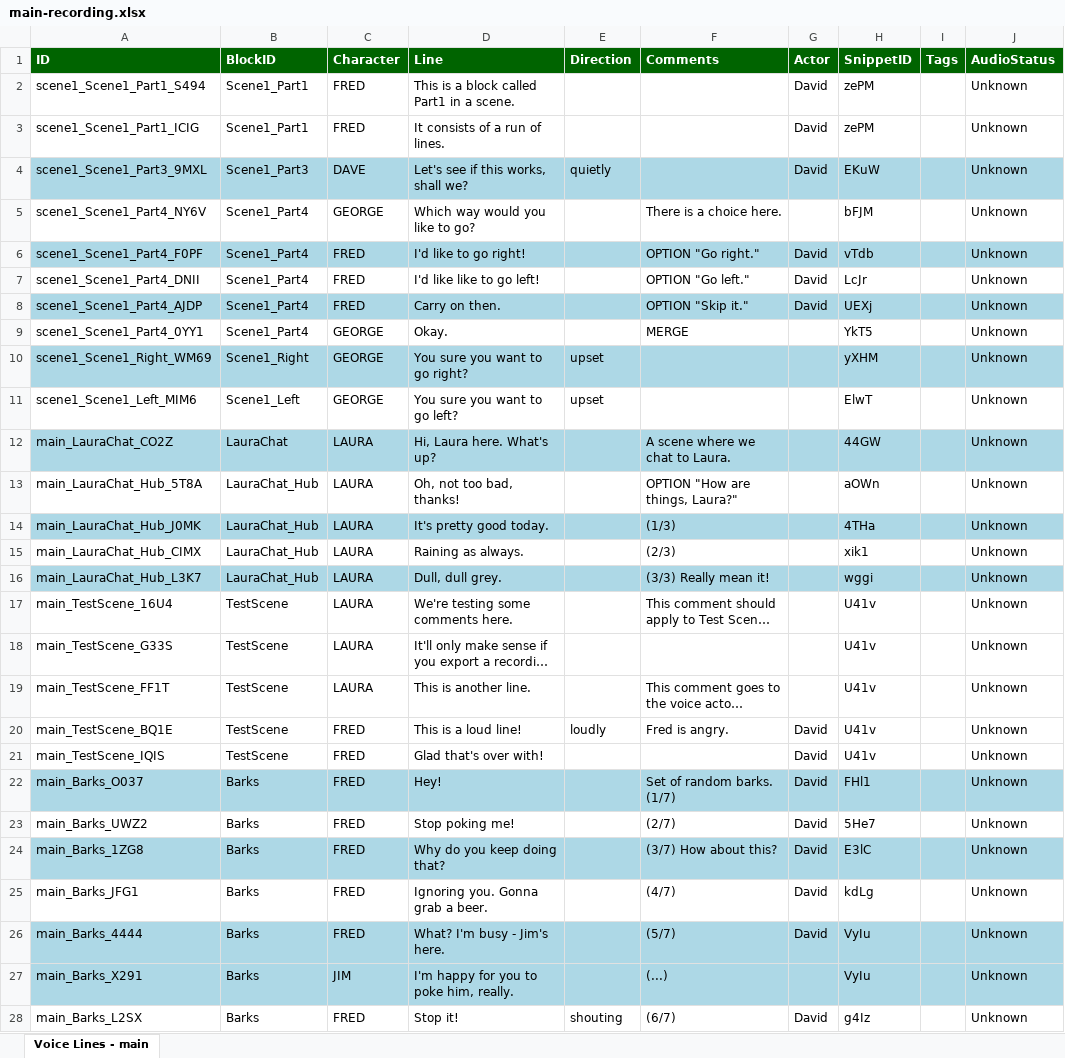
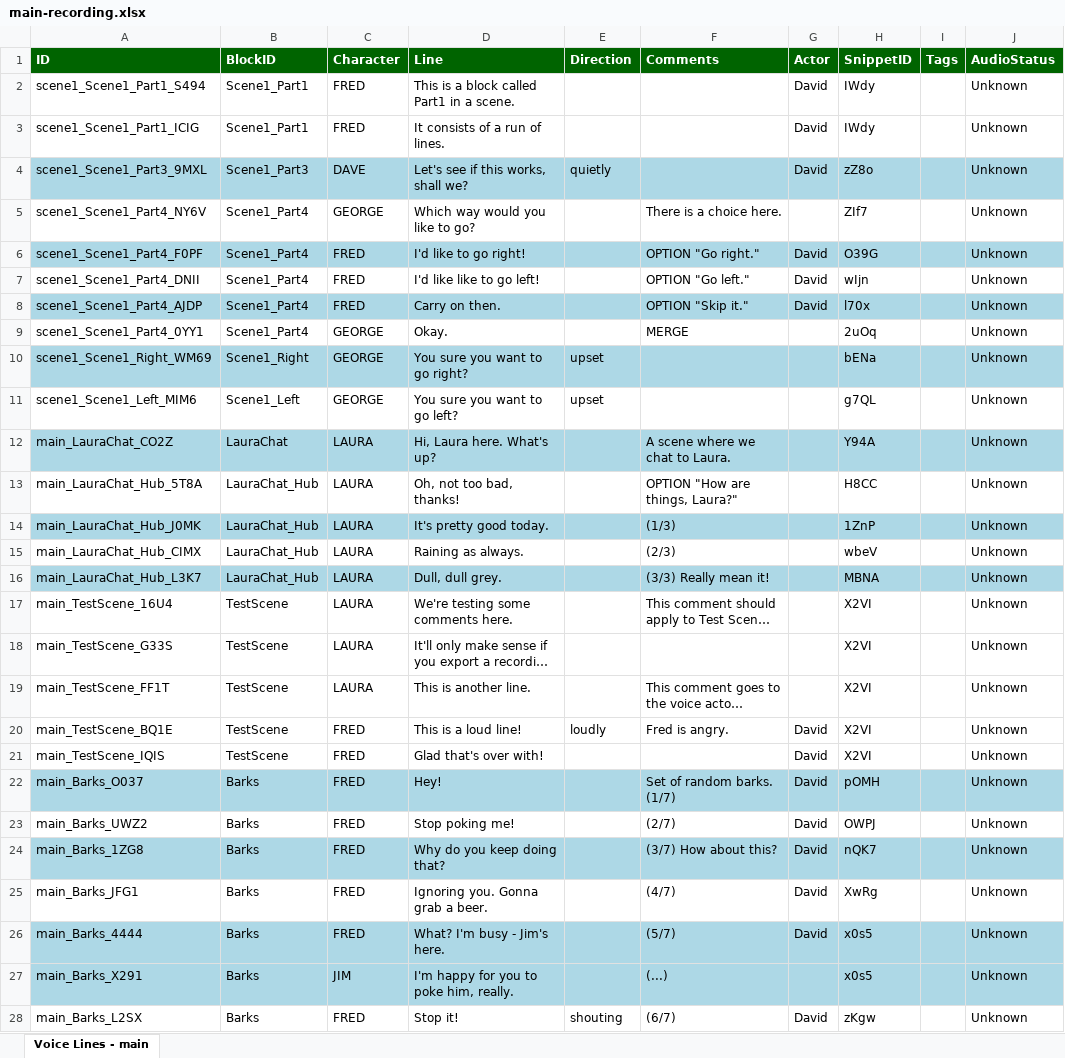
Before and after one commit to wildwinter/dink, an Excel workbook: examples/test-js/dink-content/main-recording.xlsx, sheet Voice Lines - main, drawn as a sheet; only a part is shown; long unchanged cells end in …; values as stored, in another font and other column widths than the file's, no borders; table styles not drawn; the diff covers the shown part only; the diff names each change by its address in the sheet, - before the commit and + after, or states it on an @@ line.

```diff
--- a/examples/test-js/dink-content/main-recording.xlsx (sheet Voice Lines - main)
+++ b/examples/test-js/dink-content/main-recording.xlsx (sheet Voice Lines - main)
-H2:H3 (SnippetID): zePM
+H2:H3 (SnippetID): IWdy
-H4 (SnippetID): EKuW
+H4 (SnippetID): zZ8o
-H5 (SnippetID): bFJM
+H5 (SnippetID): ZIf7
-H6 (SnippetID): vTdb
+H6 (SnippetID): O39G
-H7 (SnippetID): LcJr
+H7 (SnippetID): wIjn
-H8 (SnippetID): UEXj
+H8 (SnippetID): l70x
-H9 (SnippetID): YkT5
+H9 (SnippetID): 2uOq
-H10 (SnippetID): yXHM
+H10 (SnippetID): bENa
-H11 (SnippetID): ElwT
+H11 (SnippetID): g7QL
-H12 (SnippetID): 44GW
+H12 (SnippetID): Y94A
-H13 (SnippetID): aOWn
+H13 (SnippetID): H8CC
-H14 (SnippetID): 4THa
+H14 (SnippetID): 1ZnP
-H15 (SnippetID): xik1
+H15 (SnippetID): wbeV
-H16 (SnippetID): wggi
+H16 (SnippetID): MBNA
-H17:H21 (SnippetID): U41v
+H17:H21 (SnippetID): X2VI
-H22 (SnippetID): FHl1
+H22 (SnippetID): pOMH
-H23 (SnippetID): 5He7
+H23 (SnippetID): OWPJ
-H24 (SnippetID): E3lC
+H24 (SnippetID): nQK7
-H25 (SnippetID): kdLg
+H25 (SnippetID): XwRg
-H26:H27 (SnippetID): VyIu
+H26:H27 (SnippetID): x0s5
-H28 (SnippetID): g4Iz
+H28 (SnippetID): zKgw
```
Also changed, not shown: 1 edited cell elsewhere in this sheet, 2 other files.
